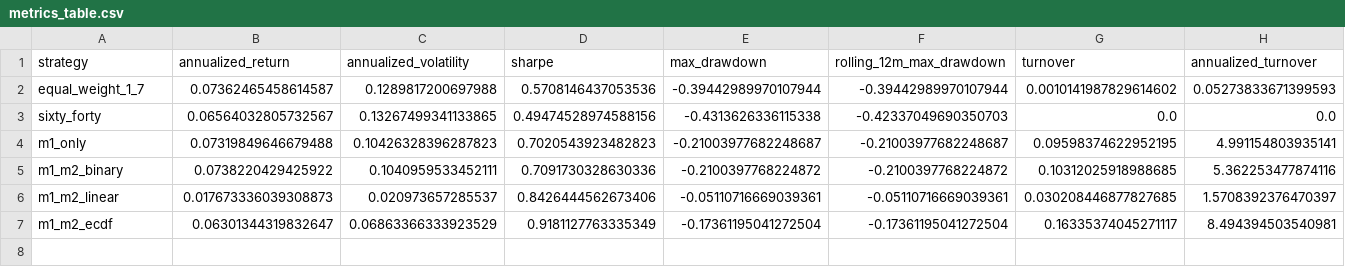
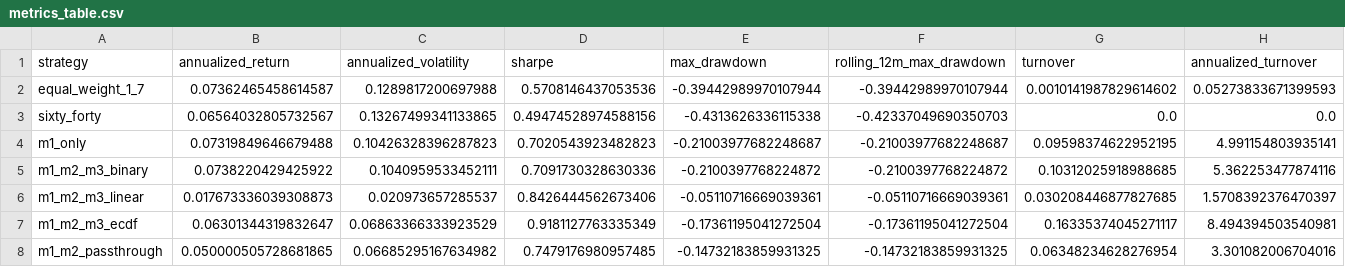
Before and after one commit to JiaWu23/SSGA-Summer2026, a CSV file: data/backtests/long_only/metrics_table.csv, drawn as a sheet; only a part is shown; rows hold the shown columns only; the diff names each change by its address in the sheet, - before the commit and + after, or states it on an @@ line.

```diff
--- a/data/backtests/long_only/metrics_table.csv
+++ b/data/backtests/long_only/metrics_table.csv
-A5 (strategy): m1_m2_binary
+A5 (strategy): m1_m2_m3_binary
-A6 (strategy): m1_m2_linear
+A6 (strategy): m1_m2_m3_linear
-A7 (strategy): m1_m2_ecdf
+A7 (strategy): m1_m2_m3_ecdf
+row 8: m1_m2_passthrough | 0.050000505728681865 | 0.06685295167634982 | 0.7479176980957485 | -0.14732183859931325 | -0.14732183859931325 | 0.06348234628276954 | 3.301082006704016
```
Also changed, not shown: data/backtests/long_only/performance_by_regime.csv, data/backtests/long_short/metrics_table.csv, 48 other files.
